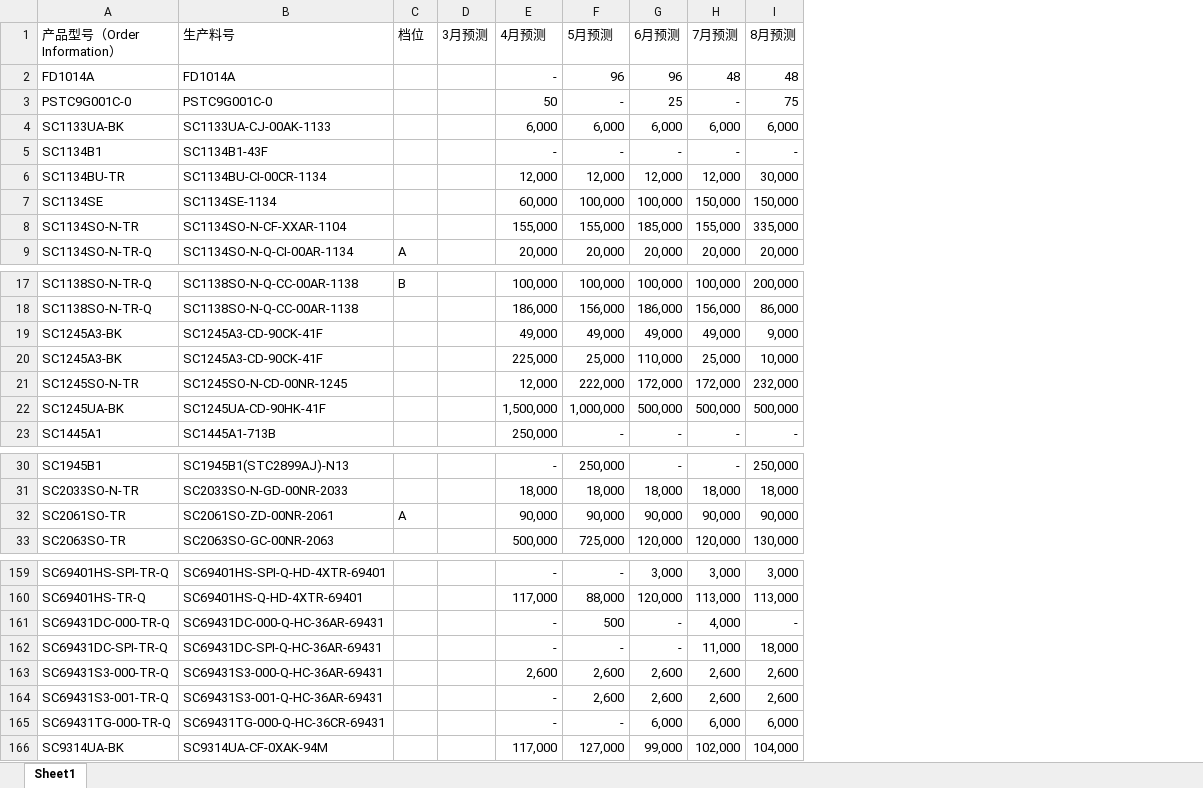
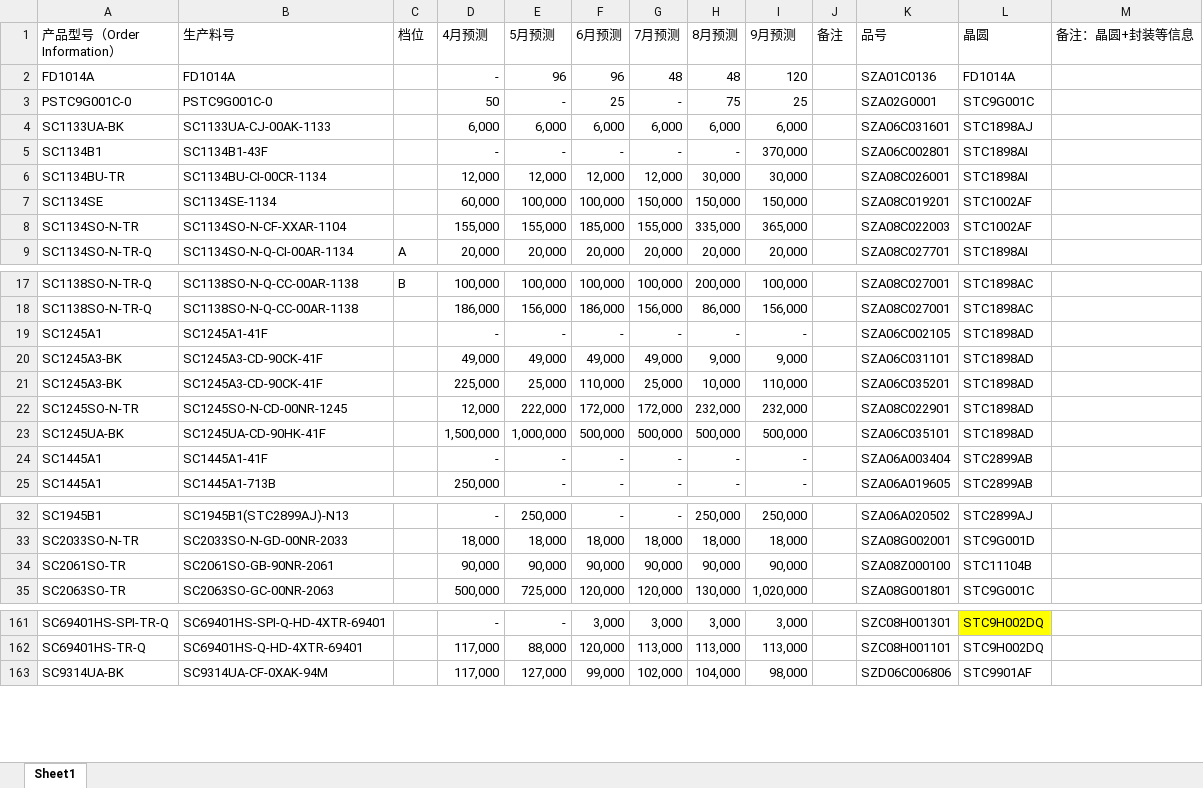
Before and after one commit to TTTriste06/operation_planning-, an Excel workbook: 预测.xlsx, sheet Sheet1, drawn as a sheet; only a part is shown, gaps mark what is left out; values as stored, in another font and other column widths than the file's, no borders; conditional formats not drawn; removed rows and columns are numbered as before the commit, all else as after; the diff covers the shown part only; the diff names each change by its address in the sheet, - before the commit and + after, or states it on an @@ line.

```diff
--- a/预测.xlsx (sheet Sheet1)
+++ b/预测.xlsx (sheet Sheet1)
-column D (3月预测), empty
+column I (9月预测), rows 2-9: 120 | 25 | 6,000 | 370,000 | 30,000 | 150,000 | 365,000 | 20,000; rows 17-18: 100,000 | 156,000; rows 20-23: 9,000 | 110,000 | 232,000 | 500,000; row 25: -; rows 32-35: 250,000 | 18,000 | 90,000 | 1,020,000; rows 161-163: 3,000 | 113,000 | 98,000
+column J (备注), empty
+column K (品号), rows 2-9: SZA01C0136 | SZA02G0001 | SZA06C031601 | SZA06C002801 | SZA08C026001 | SZA08C019201 | SZA08C022003 | SZA08C027701; rows 17-18: SZA08C027001 | SZA08C027001; rows 20-23: SZA06C031101 | SZA06C035201 | SZA08C022901 | SZA06C035101; row 25: SZA06A019605; rows 32-35: SZA06A020502 | SZA08G002001 | SZA08Z000100 | SZA08G001801; rows 161-163: SZC08H001301 | SZC08H001101 | SZD06C006806
+column L (晶圆), rows 2-9: FD1014A | STC9G001C | STC1898AJ | STC1898AI | STC1898AI | STC1002AF | STC1002AF | STC1898AI; rows 17-18: STC1898AC | STC1898AC; rows 20-23: all STC1898AD; row 25: STC2899AB; rows 32-35: STC2899AJ | STC9G001D | STC11104B | STC9G001C; rows 161-163: STC9H002DQ | STC9H002DQ | STC9901AF
+column M (备注：晶圆+封装等信息), empty
+row 19: SC1245A1 | SC1245A1-41F |  | - | - | - | - | - | - |  | SZA06C002105 | STC1898AD
+row 24: SC1445A1 | SC1445A1-41F |  | - | - | - | - | - | - |  | SZA06A003404 | STC2899AB
-B34 (生产料号): SC2061SO-ZD-00NR-2061
+B34 (生产料号): SC2061SO-GB-90NR-2061
-C34 (档位): A
+C34 (档位): (empty)
-row 161: SC69431DC-000-TR-Q | SC69431DC-000-Q-HC-36AR-69431 |  |  | - | 500 | - | 4,000 | -
-row 162: SC69431DC-SPI-TR-Q | SC69431DC-SPI-Q-HC-36AR-69431 |  |  | - | - | - | 11,000 | 18,000
-row 163: SC69431S3-000-TR-Q | SC69431S3-000-Q-HC-36AR-69431 |  |  | 2,600 | 2,600 | 2,600 | 2,600 | 2,600
-row 164: SC69431S3-001-TR-Q | SC69431S3-001-Q-HC-36AR-69431 |  |  | - | 2,600 | 2,600 | 2,600 | 2,600
-row 165: SC69431TG-000-TR-Q | SC69431TG-000-Q-HC-36CR-69431 |  |  | - | - | 6,000 | 6,000 | 6,000
```
Also changed, not shown: 3 added rows and 156 removed rows elsewhere in this sheet.
